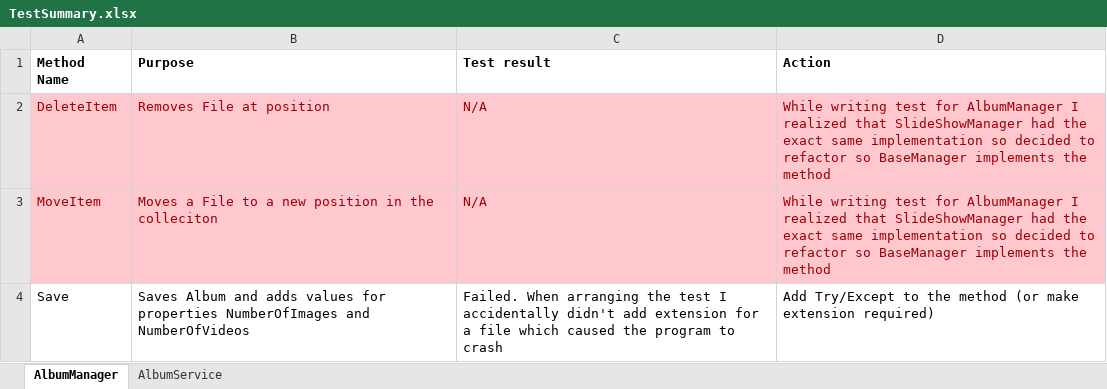
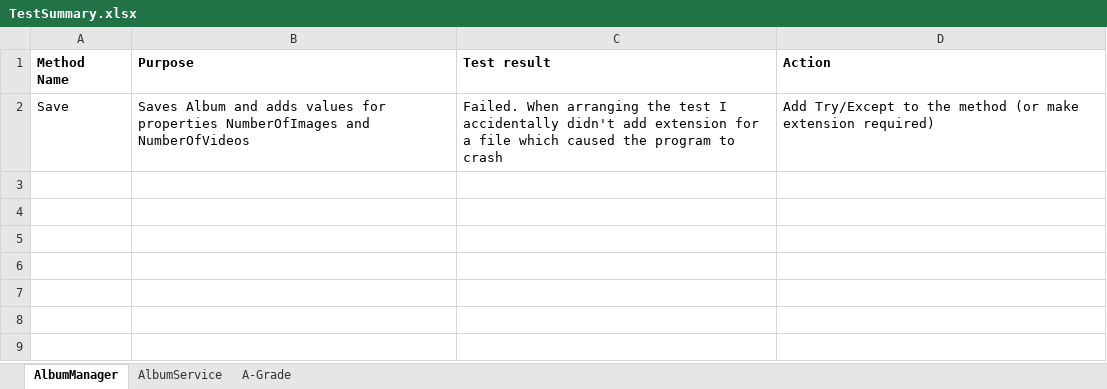
Before and after one commit to LarsCJensen/csharp3-mau, an Excel workbook: Assignment4B/TestSummary.xlsx, sheet AlbumManager, drawn as a sheet; values as stored, in another font and other column widths than the file's, no borders; the diff names each change by its address in the sheet, - before the commit and + after, or states it on an @@ line.

```diff
--- a/Assignment4B/TestSummary.xlsx (sheet AlbumManager)
+++ b/Assignment4B/TestSummary.xlsx (sheet AlbumManager)
+sheet tab: A-Grade
-row 2: DeleteItem | Removes File at position | N/A | While writing test for AlbumManager I realized that SlideShowManager had the exact same implementation so decided to refactor so BaseManager implements the method
-row 3: MoveItem | Moves a File to a new position in the colleciton | N/A | While writing test for AlbumManager I realized that SlideShowManager had the exact same implementation so decided to refactor so BaseManager implements the method
```
Also changed, not shown: 25 other files.
